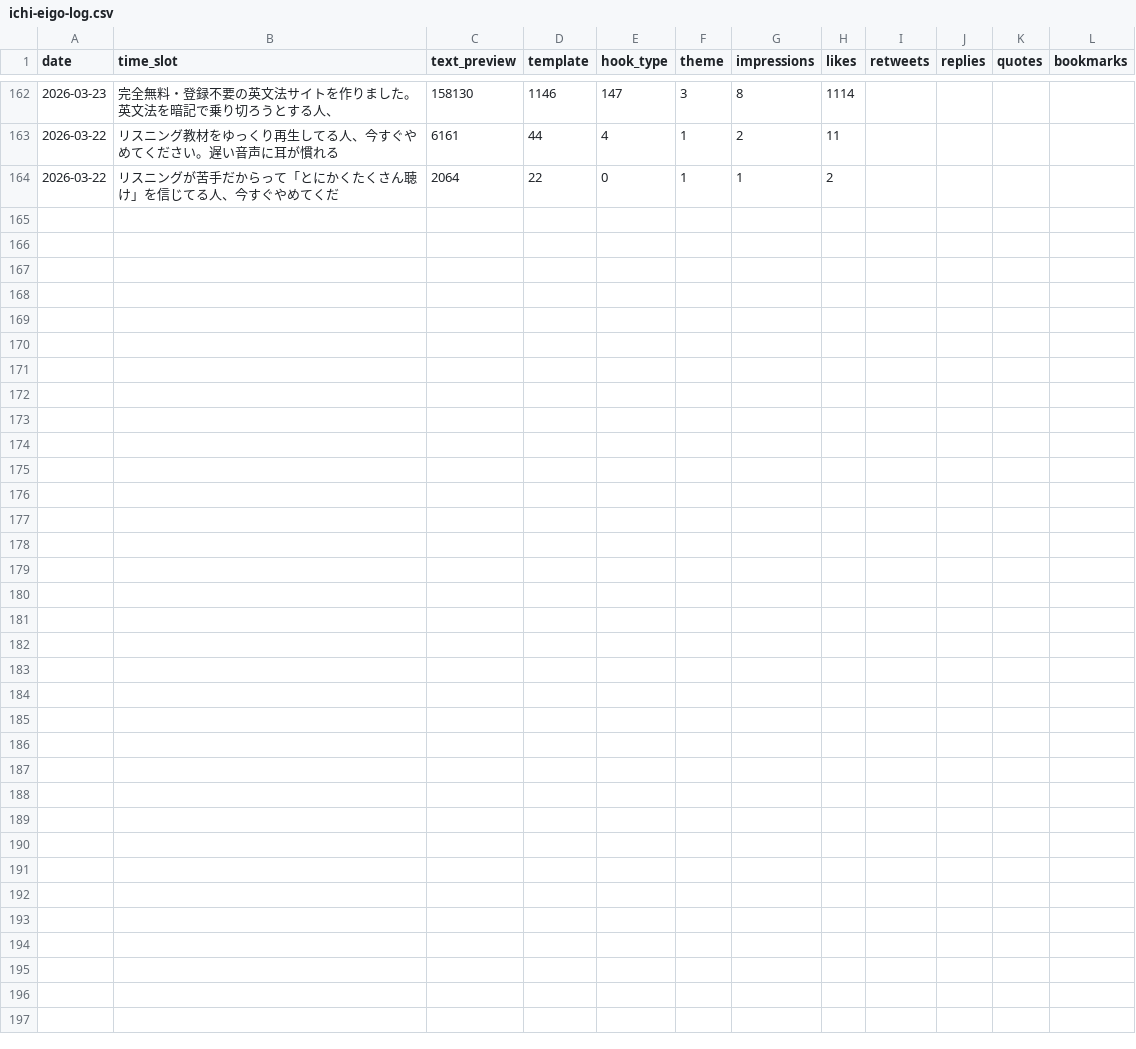
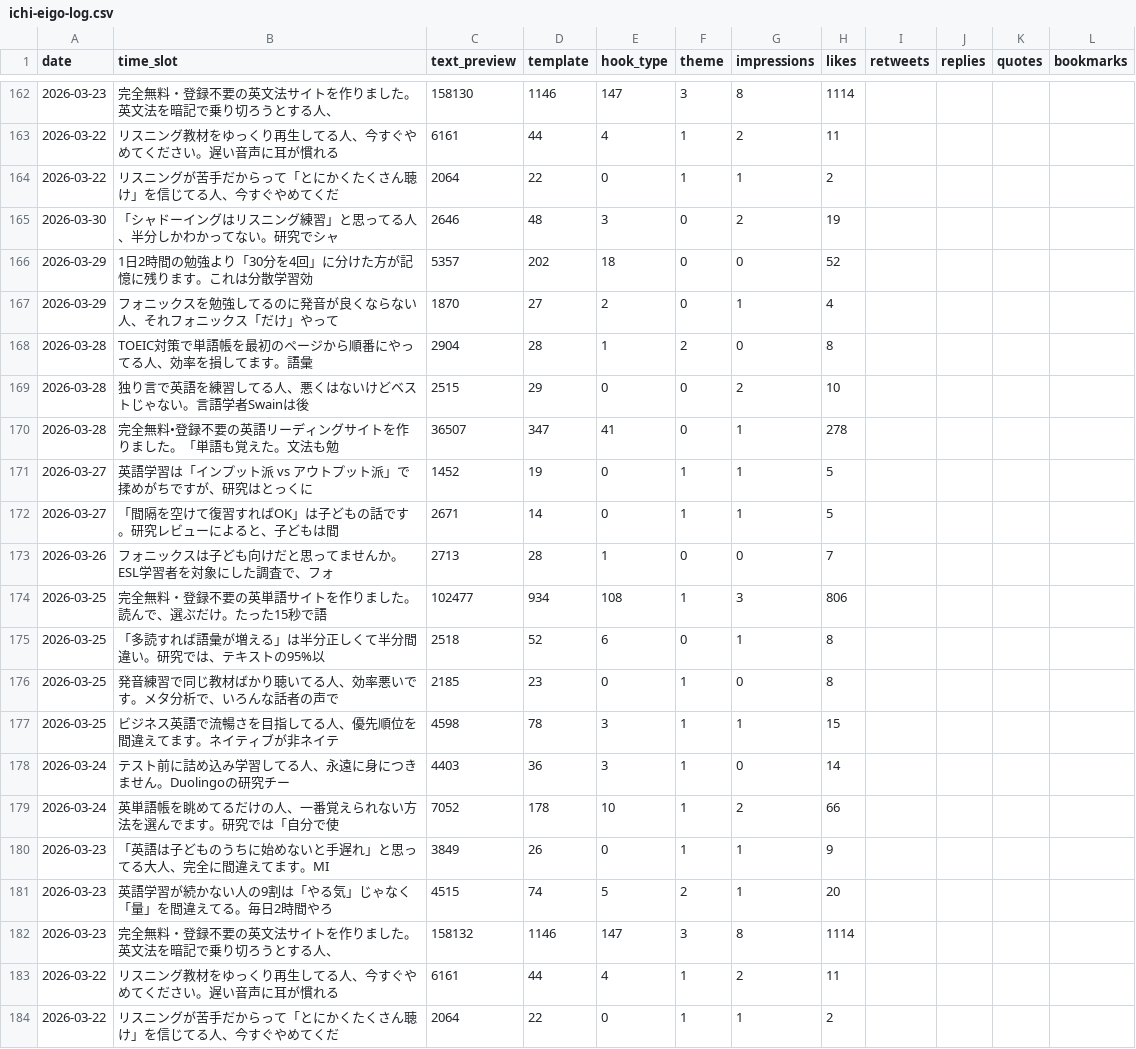
Before and after one commit to IchiShio/ai-company, a CSV file: x-knowledge/posts/ichi-eigo-log.csv, drawn as a sheet; only a part is shown, gaps mark what is left out; rows hold the shown columns only; the diff names each change by its address in the sheet, - before the commit and + after, or states it on an @@ line.

```diff
--- a/x-knowledge/posts/ichi-eigo-log.csv
+++ b/x-knowledge/posts/ichi-eigo-log.csv
+row 165: 2026-03-30 | 「シャドーイングはリスニング練習」と思ってる人、半分しかわかってない。研究でシャ | 2646 | 48 | 3 | 0 | 2 | 19
+row 166: 2026-03-29 | 1日2時間の勉強より「30分を4回」に分けた方が記憶に残ります。これは分散学習効 | 5357 | 202 | 18 | 0 | 0 | 52
+row 167: 2026-03-29 | フォニックスを勉強してるのに発音が良くならない人、それフォニックス「だけ」やって | 1870 | 27 | 2 | 0 | 1 | 4
+row 168: 2026-03-28 | TOEIC対策で単語帳を最初のページから順番にやってる人、効率を損してます。語彙 | 2904 | 28 | 1 | 2 | 0 | 8
+row 169: 2026-03-28 | 独り言で英語を練習してる人、悪くはないけどベストじゃない。言語学者Swainは後 | 2515 | 29 | 0 | 0 | 2 | 10
+row 170: 2026-03-28 | 完全無料•登録不要の英語リーディングサイトを作りました。「単語も覚えた。文法も勉 | 36507 | 347 | 41 | 0 | 1 | 278
+row 171: 2026-03-27 | 英語学習は「インプット派 vs アウトプット派」で揉めがちですが、研究はとっくに | 1452 | 19 | 0 | 1 | 1 | 5
+row 172: 2026-03-27 | 「間隔を空けて復習すればOK」は子どもの話です。研究レビューによると、子どもは間 | 2671 | 14 | 0 | 1 | 1 | 5
+row 173: 2026-03-26 | フォニックスは子ども向けだと思ってませんか。ESL学習者を対象にした調査で、フォ | 2713 | 28 | 1 | 0 | 0 | 7
+row 174: 2026-03-25 | 完全無料・登録不要の英単語サイトを作りました。読んで、選ぶだけ。たった15秒で語 | 102477 | 934 | 108 | 1 | 3 | 806
+row 175: 2026-03-25 | 「多読すれば語彙が増える」は半分正しくて半分間違い。研究では、テキストの95%以 | 2518 | 52 | 6 | 0 | 1 | 8
+row 176: 2026-03-25 | 発音練習で同じ教材ばかり聴いてる人、効率悪いです。メタ分析で、いろんな話者の声で | 2185 | 23 | 0 | 1 | 0 | 8
+row 177: 2026-03-25 | ビジネス英語で流暢さを目指してる人、優先順位を間違えてます。ネイティブが非ネイテ | 4598 | 78 | 3 | 1 | 1 | 15
+row 178: 2026-03-24 | テスト前に詰め込み学習してる人、永遠に身につきません。Duolingoの研究チー | 4403 | 36 | 3 | 1 | 0 | 14
+row 179: 2026-03-24 | 英単語帳を眺めてるだけの人、一番覚えられない方法を選んでます。研究では「自分で使 | 7052 | 178 | 10 | 1 | 2 | 66
+row 180: 2026-03-23 | 「英語は子どものうちに始めないと手遅れ」と思ってる大人、完全に間違えてます。MI | 3849 | 26 | 0 | 1 | 1 | 9
+row 181: 2026-03-23 | 英語学習が続かない人の9割は「やる気」じゃなく「量」を間違えてる。毎日2時間やろ | 4515 | 74 | 5 | 2 | 1 | 20
+row 182: 2026-03-23 | 完全無料・登録不要の英文法サイトを作りました。英文法を暗記で乗り切ろうとする人、 | 158132 | 1146 | 147 | 3 | 8 | 1114
+row 183: 2026-03-22 | リスニング教材をゆっくり再生してる人、今すぐやめてください。遅い音声に耳が慣れる | 6161 | 44 | 4 | 1 | 2 | 11
+row 184: 2026-03-22 | リスニングが苦手だからって「とにかくたくさん聴け」を信じてる人、今すぐやめてくだ | 2064 | 22 | 0 | 1 | 1 | 2
```
